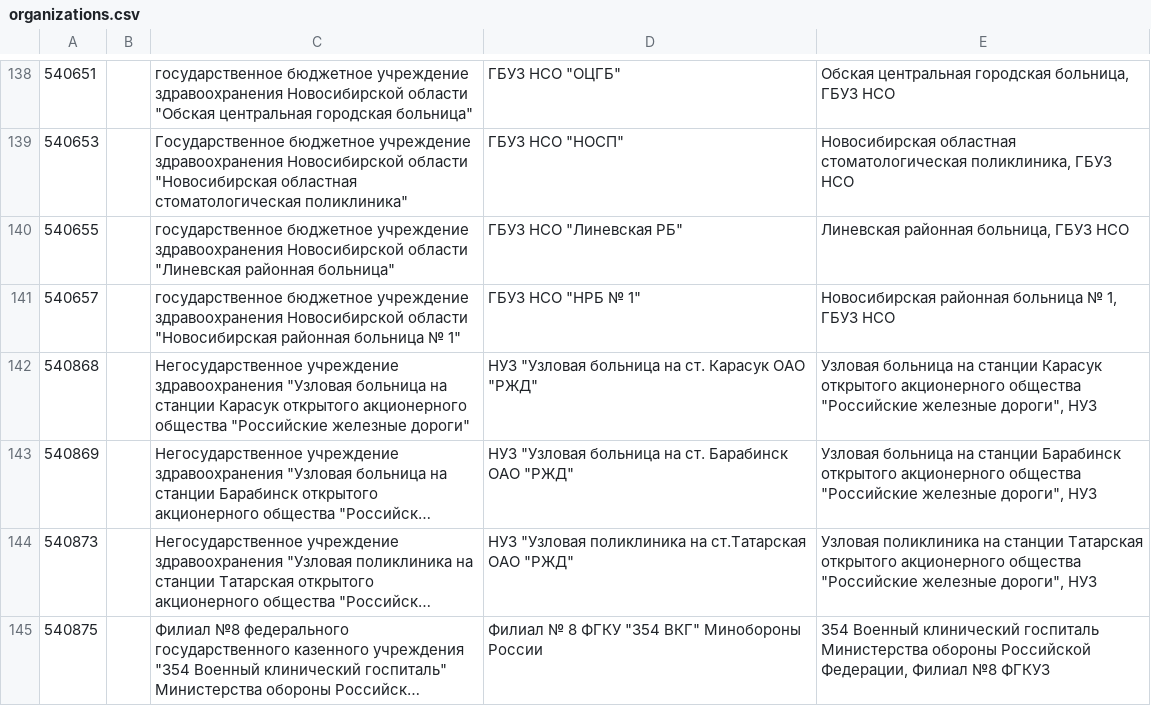
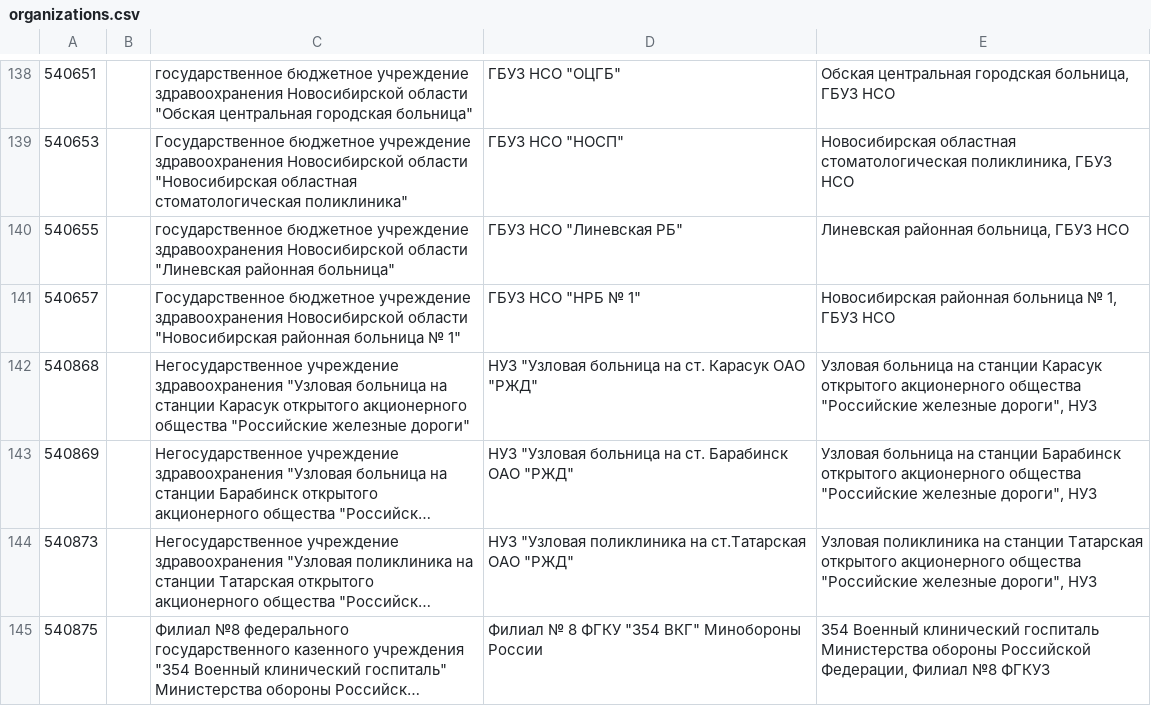
Before and after one commit to egorlutohin/geneticist, a CSV file: organizations/organizations.csv, drawn as a sheet; only a part is shown, gaps mark what is left out; long unchanged cells end in …; the diff covers the shown part only.

```diff
--- a/organizations/organizations.csv
+++ b/organizations/organizations.csv
@@ -140,3 +140,3 @@
 540655,,"государственное бюджетное учреждение здравоохранения Новосибирской области ""Линевская районная больница""","ГБУЗ НСО ""Линевская РБ""","Линевская районная больница, ГБУЗ НСО"
-540657,,"государственное бюджетное учреждение здравоохранения Новосибирской области ""Новосибирская районная больница № 1""","ГБУЗ НСО ""НРБ № 1""","Новосибирская районная больница № 1, ГБУЗ НСО"
+540657,,"Государственное бюджетное учреждение здравоохранения Новосибирской области ""Новосибирская районная больница № 1""","ГБУЗ НСО ""НРБ № 1""","Новосибирская районная больница № 1, ГБУЗ НСО"
 540868,,"Негосударственное учреждение здравоохранения ""Узловая больница на станции Карасук открытого акционерного общества ""Российские железные дороги""","НУЗ ""Узловая больница на ст. Карасук ОАО ""РЖД""","Узловая больница на станции Карасук открытого акционерного общества ""Российские железные дороги"", НУЗ"
```
Also changed, not shown: 6 edited cells elsewhere in this file, 1 other file.
